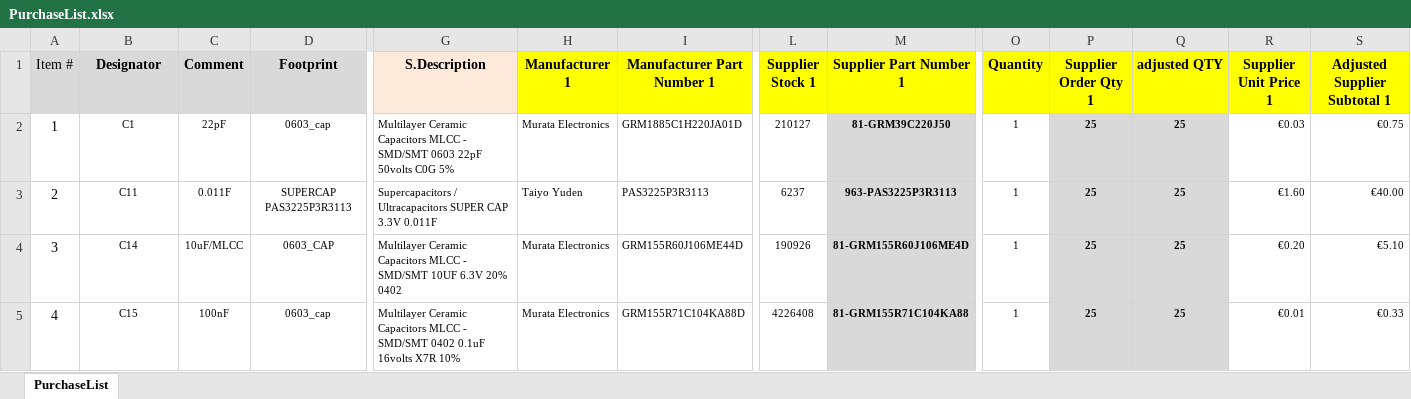
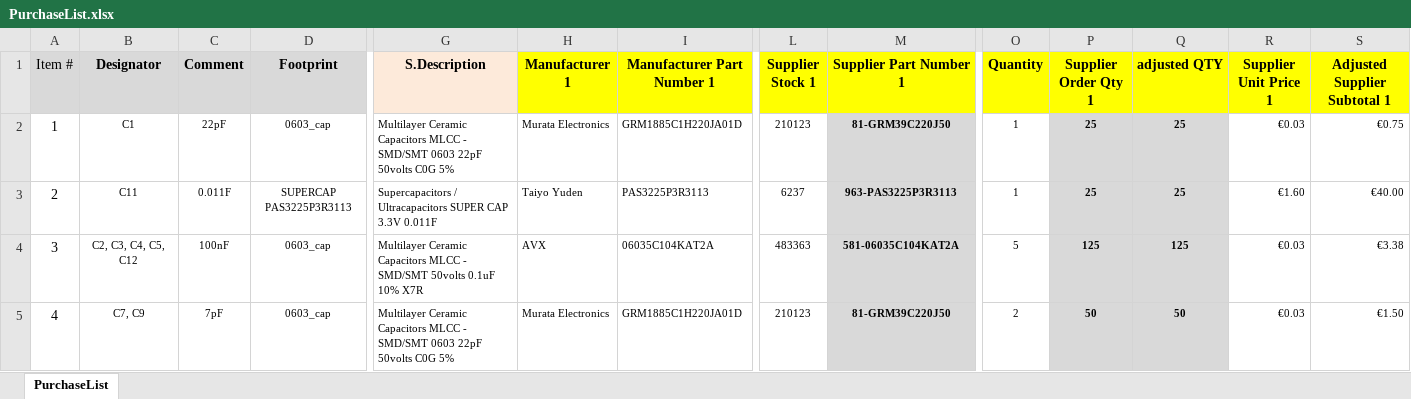
Before and after one commit to nikoschalikias/n-baseu68, an Excel workbook: bom/PurchaseList.xlsx, sheet PurchaseList, drawn as a sheet; only a part is shown, gaps mark what is left out; values as stored, in another font and other column widths than the file's, no borders; the diff covers the shown part only; the diff names each change by its address in the sheet, - before the commit and + after, or states it on an @@ line.

Commit message:
all supplier info for parts previously 0402 removed [to update for 0603]

```diff
--- a/bom/PurchaseList.xlsx (sheet PurchaseList)
+++ b/bom/PurchaseList.xlsx (sheet PurchaseList)
-L2 (Supplier Stock 1): 210127
+L2 (Supplier Stock 1): 210123
-B4 (Designator): C14
+B4 (Designator): C2, C3, C4, C5, C12
-C4 (Comment): 10uF/MLCC
+C4 (Comment): 100nF
-D4 (Footprint): 0603_CAP
+D4 (Footprint): 0603_cap
-G4 (S.Description): …- SMD/SMT 10UF 6.3V 20% 0402
+G4 (S.Description): …- SMD/SMT 50volts 0.1uF 10% X7R
-H4 (Manufacturer 1): Murata Electronics
+H4 (Manufacturer 1): AVX
-I4 (Manufacturer Part Number 1): GRM155R60J106ME44D
+I4 (Manufacturer Part Number 1): 06035C104KAT2A
-L4 (Supplier Stock 1): 190926
+L4 (Supplier Stock 1): 483363
-M4 (Supplier Part Number 1): 81-GRM155R60J106ME4D
+M4 (Supplier Part Number 1): 581-06035C104KAT2A
-O4 (Quantity): 1
+O4 (Quantity): 5
-P4 (Supplier Order Qty 1): 25
+P4 (Supplier Order Qty 1): 125
-Q4 (adjusted QTY): 25
+Q4 (adjusted QTY): 125
-R4 (Supplier Unit Price 1): €0.20
+R4 (Supplier Unit Price 1): €0.03
-S4 (Adjusted Supplier Subtotal 1): €5.10
+S4 (Adjusted Supplier Subtotal 1): €3.38
-B5 (Designator): C15
+B5 (Designator): C7, C9
-C5 (Comment): 100nF
+C5 (Comment): 7pF
-G5 (S.Description): …- SMD/SMT 0402 0.1uF 16volts X7R 10%
+G5 (S.Description): …- SMD/SMT 0603 22pF 50volts C0G 5%
-I5 (Manufacturer Part Number 1): GRM155R71C104KA88D
+I5 (Manufacturer Part Number 1): GRM1885C1H220JA01D
-L5 (Supplier Stock 1): 4226408
+L5 (Supplier Stock 1): 210123
-M5 (Supplier Part Number 1): 81-GRM155R71C104KA88
+M5 (Supplier Part Number 1): 81-GRM39C220J50
-O5 (Quantity): 1
+O5 (Quantity): 2
-P5 (Supplier Order Qty 1): 25
+P5 (Supplier Order Qty 1): 50
-Q5 (adjusted QTY): 25
+Q5 (adjusted QTY): 50
-R5 (Supplier Unit Price 1): €0.01
+R5 (Supplier Unit Price 1): €0.03
-S5 (Adjusted Supplier Subtotal 1): €0.33
+S5 (Adjusted Supplier Subtotal 1): €1.50
```
Also changed, not shown: 325 edited cells and cell formats elsewhere in this sheet, 6 other files.
